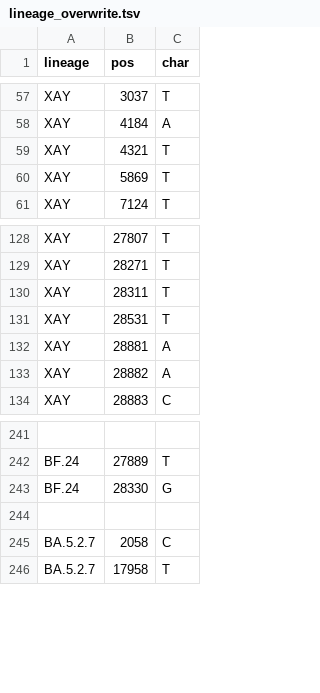
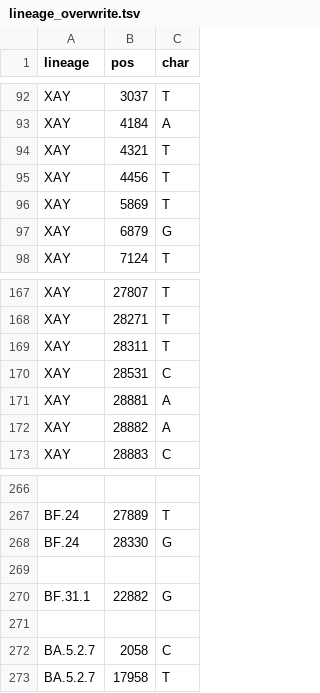
Before and after one commit to neherlab/nextclade_data_workflows, a TSV file: sars-cov-2/profiles/clades/lineage_overwrite.tsv, drawn as a sheet; only a part is shown, gaps mark what is left out; the diff covers the shown part only.

```diff
--- a/sars-cov-2/profiles/clades/lineage_overwrite.tsv
+++ b/sars-cov-2/profiles/clades/lineage_overwrite.tsv
@@ -59,3 +94,5 @@ XAY	4184	A
 XAY	4321	T
+XAY	4456	T
 XAY	5869	T
+XAY	6879	G
 XAY	7124	T
@@ -130,3 +169,3 @@ XAY	28271	T
 XAY	28311	T
-XAY	28531	T
+XAY	28531	C
 XAY	28881	A
@@ -243,2 +268,4 @@ BF.24	27889	T
 BF.24	28330	G
+
+BF.31.1	22882	G
 
```
Also changed, not shown: 37 added rows, 12 removed rows, 2 moved rows and 2 edited cells elsewhere in this file, 1 other file.
